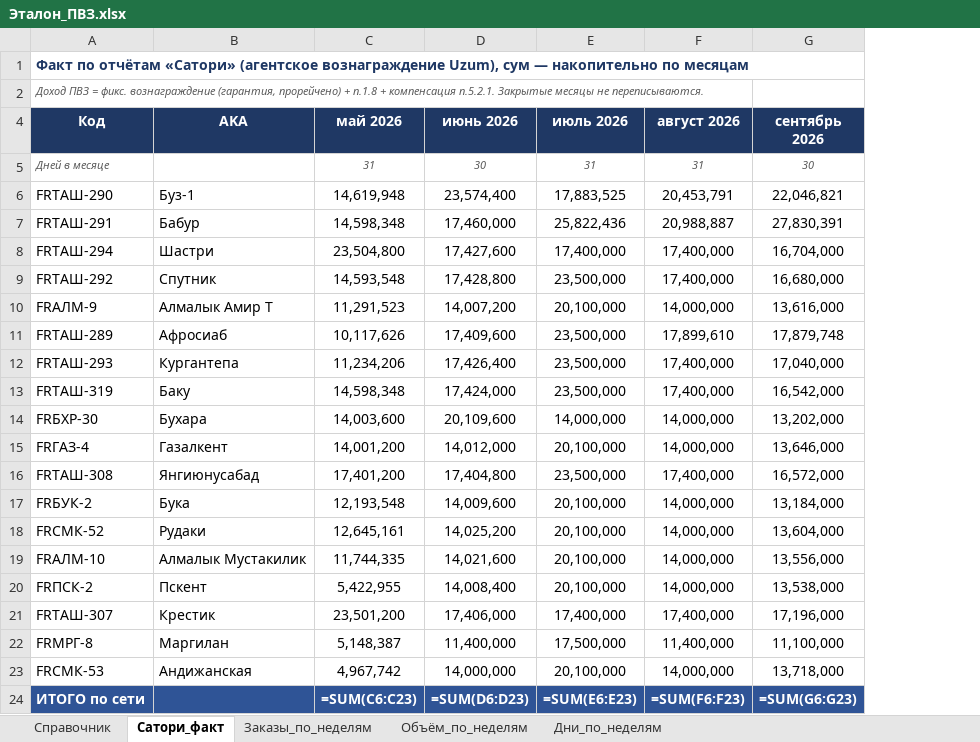
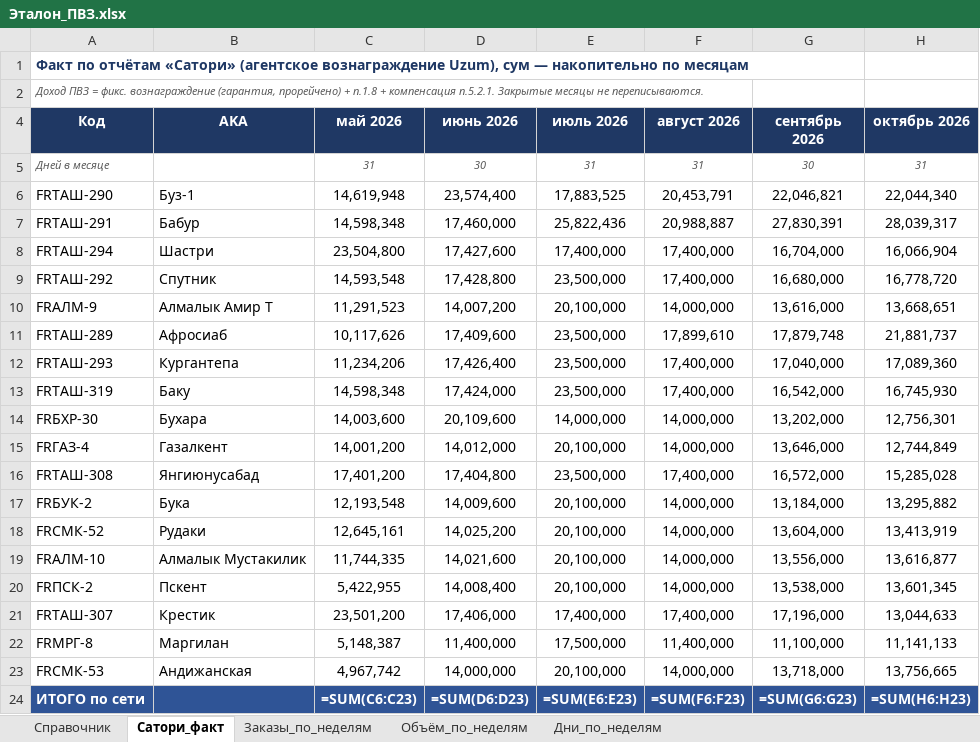
Before and after one commit to MyDarling1/Project-X, an Excel workbook: Эталон_ПВЗ.xlsx, sheet Сатори_факт, drawn as a sheet; values as stored, in another font and other column widths than the file's, no borders; formulas without a stored value are shown as written; the diff names each change by its address in the sheet, - before the commit and + after, or states it on an @@ line.

```diff
--- a/Эталон_ПВЗ.xlsx (sheet Сатори_факт)
+++ b/Эталон_ПВЗ.xlsx (sheet Сатори_факт)
+column H (октябрь 2026), rows 5-24: 31 | 22,044,340 | 28,039,317 | 16,066,904 | 16,778,720 | 13,668,651 | 21,881,737 | 17,089,360 | 16,745,930 | 12,756,301 | 12,744,849 | 15,285,028 | 13,295,882 | 13,413,919 | 13,616,877 | 13,601,345 | 13,044,633 | 11,141,133 | 13,756,665 | =SUM(H6:H23)
```
Also changed, not shown: hidden cells, 1 other file.
